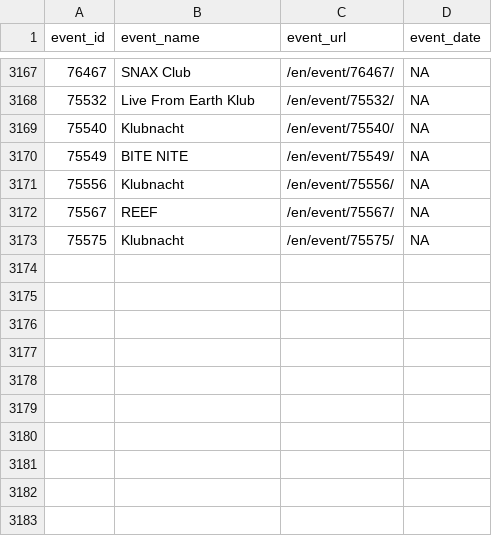
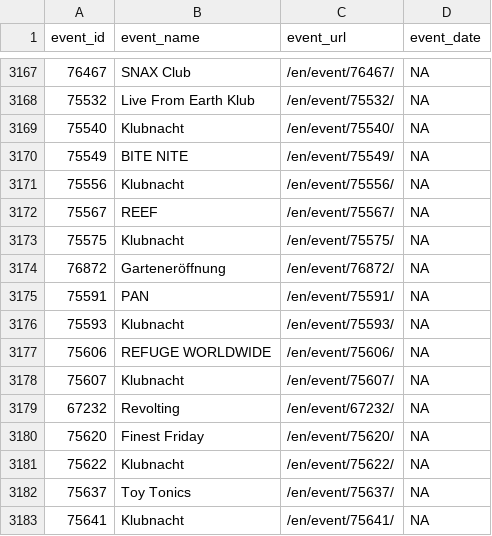
Before and after one commit to ewenme/berghain, a CSV file: data/events.csv, drawn as a sheet; only a part is shown, gaps mark what is left out; the diff names each change by its address in the sheet, - before the commit and + after, or states it on an @@ line.

```diff
--- a/data/events.csv
+++ b/data/events.csv
+row 3174: 76872 | Garteneröffnung | /en/event/76872/ | NA
+row 3175: 75591 | PAN | /en/event/75591/ | NA
+row 3176: 75593 | Klubnacht | /en/event/75593/ | NA
+row 3177: 75606 | REFUGE WORLDWIDE | /en/event/75606/ | NA
+row 3178: 75607 | Klubnacht | /en/event/75607/ | NA
+row 3179: 67232 | Revolting | /en/event/67232/ | NA
+row 3180: 75620 | Finest Friday | /en/event/75620/ | NA
+row 3181: 75622 | Klubnacht | /en/event/75622/ | NA
+row 3182: 75637 | Toy Tonics | /en/event/75637/ | NA
+row 3183: 75641 | Klubnacht | /en/event/75641/ | NA
```
Also changed, not shown: 1 other file.
